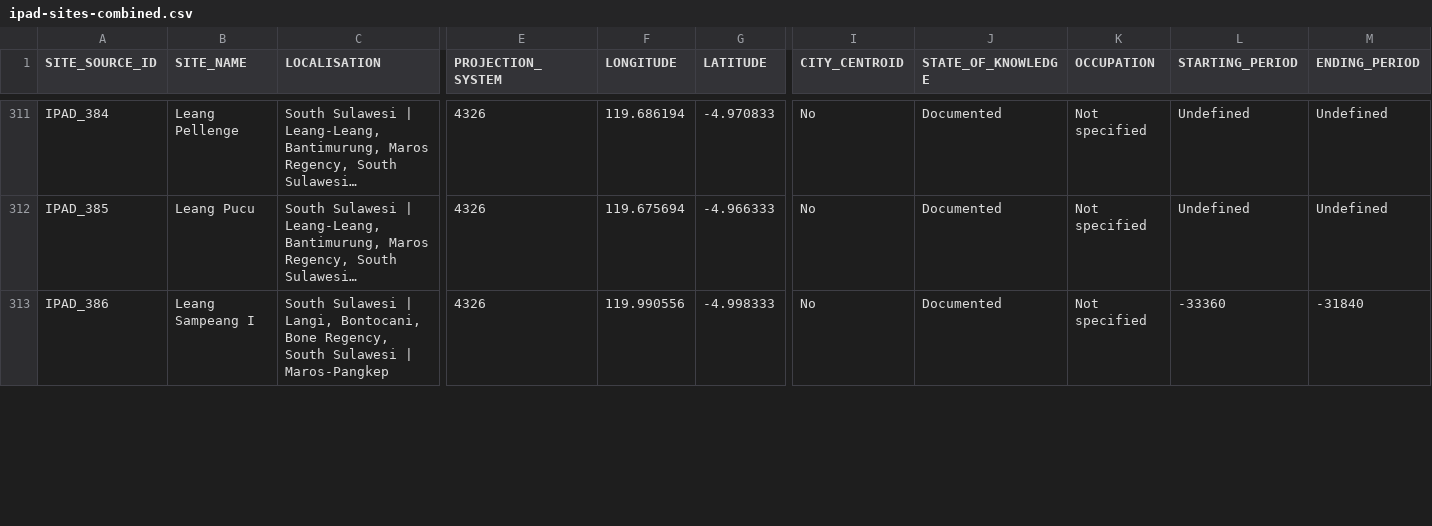
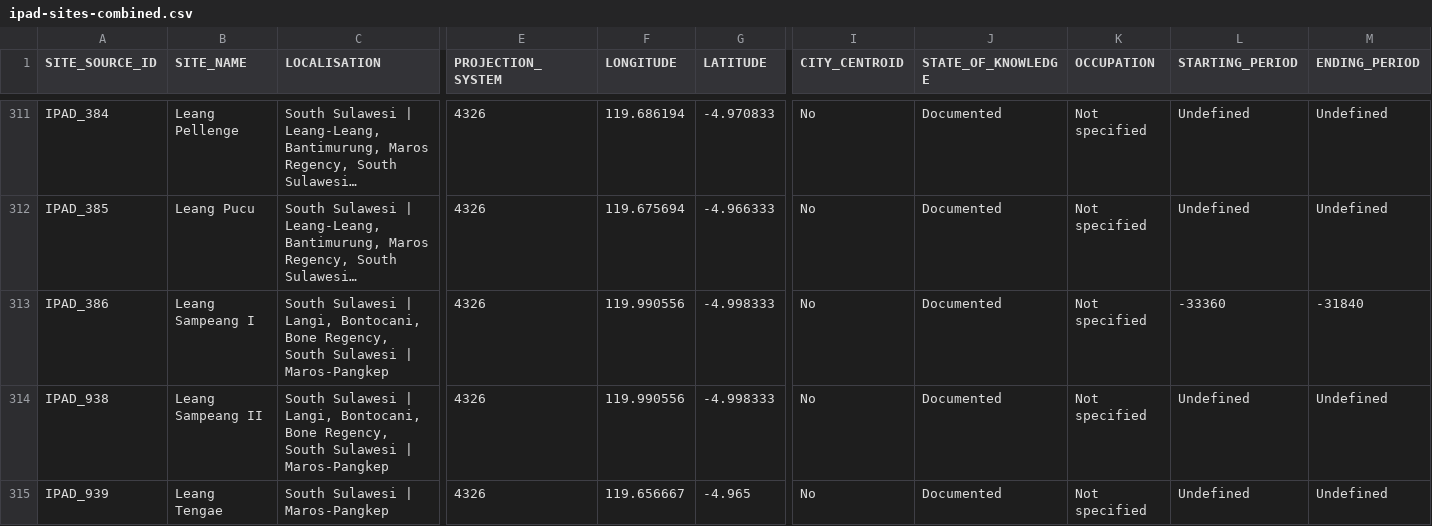
Before and after one commit to CataIvancov/IPAD_ArkeOpen, a CSV file: arke-platform/data/ipad-sites-combined.csv, drawn as a sheet; only a part is shown, gaps mark what is left out; long unchanged cells end in …; rows hold the shown columns only; the diff covers the shown part only; the diff names each change by its address in the sheet, - before the commit and + after, or states it on an @@ line.

Commit message:
arke-platform/data/ipad-sites-combined.csv

```diff
--- a/arke-platform/data/ipad-sites-combined.csv
+++ b/arke-platform/data/ipad-sites-combined.csv
+row 314: IPAD_938 | Leang Sampeang II | South Sulawesi | Langi, Bontocani, Bone Regency, South Sulawesi | Maros-Pangkep | 4326 | 119.990556 | -4.998333 | No | Documented | Not specified | Undefined | Undefined
+row 315: IPAD_939 | Leang Tengae | South Sulawesi | Maros-Pangkep | 4326 | 119.656667 | -4.965 | No | Documented | Not specified | Undefined | Undefined
```
Also changed, not shown: 13 edited cells elsewhere in this file.
